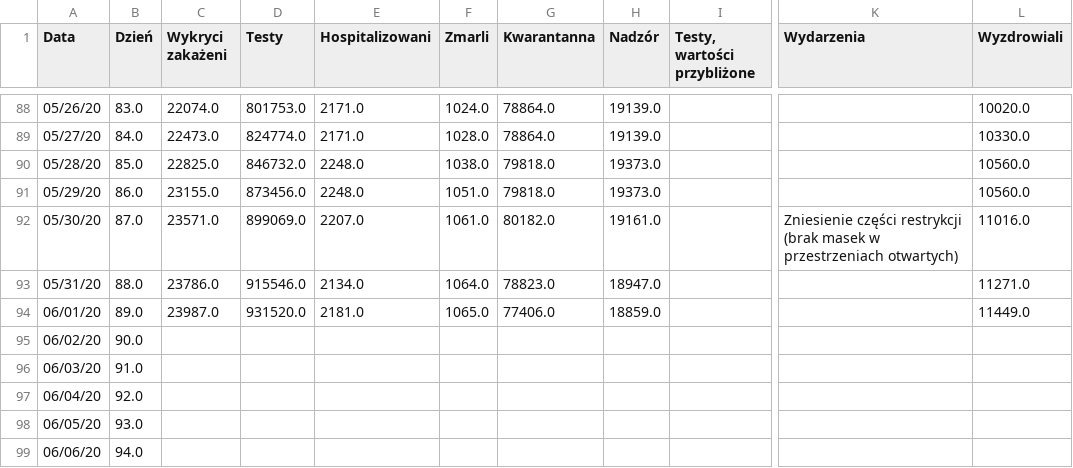
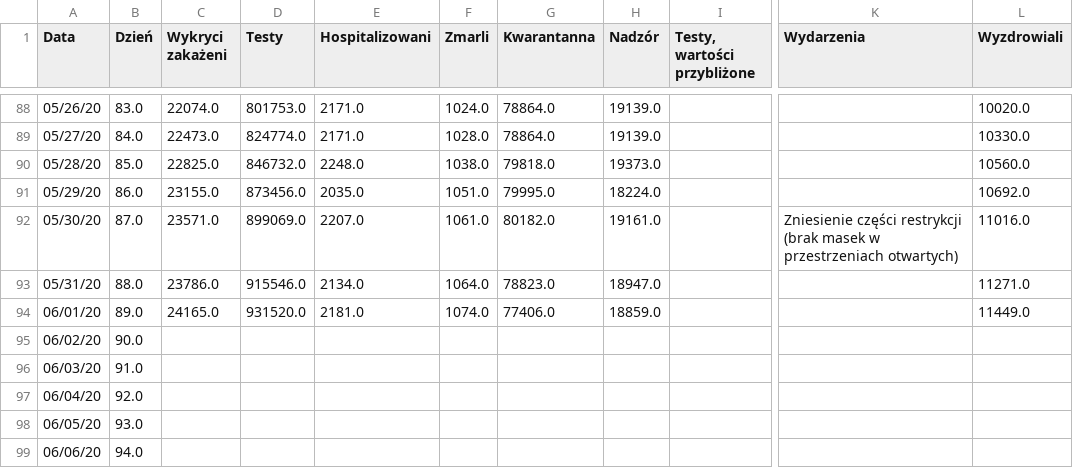
Before and after one commit to anuszka/COVID-19-MZ_GOV_PL, a CSV file: data/cor.2020.06.01.csv, drawn as a sheet; only a part is shown, gaps mark what is left out; the diff names each change by its address in the sheet, - before the commit and + after, or states it on an @@ line.

Commit message:
update

```diff
--- a/data/cor.2020.06.01.csv
+++ b/data/cor.2020.06.01.csv
-E91 (Hospitalizowani): 2248.0
+E91 (Hospitalizowani): 2035.0
-G91 (Kwarantanna): 79818.0
+G91 (Kwarantanna): 79995.0
-H91 (Nadzór): 19373.0
+H91 (Nadzór): 18224.0
-L91 (Wyzdrowiali): 10560.0
+L91 (Wyzdrowiali): 10692.0
-C94 (Wykryci zakażeni): 23987.0
+C94 (Wykryci zakażeni): 24165.0
-F94 (Zmarli): 1065.0
+F94 (Zmarli): 1074.0
```
